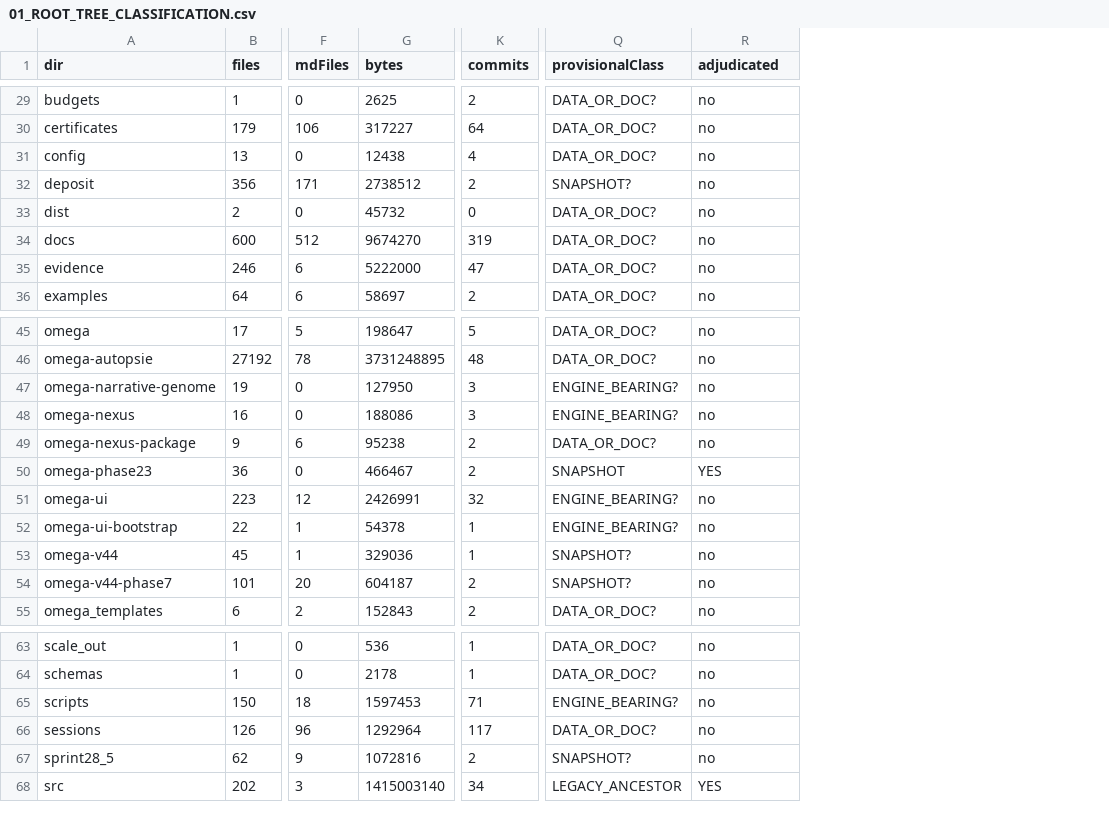
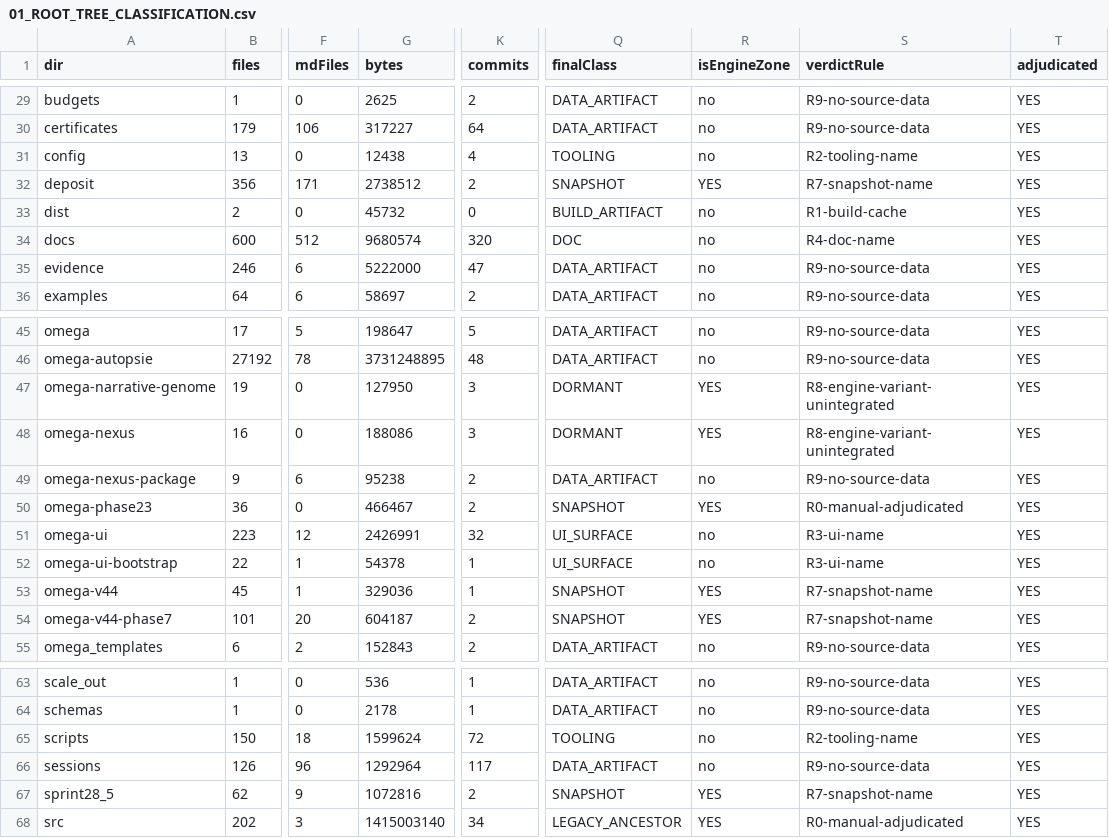
Before and after one commit to 4Xdlm/omega-project, a CSV file: docs/audit/archaeo/01_ROOT_TREE_CLASSIFICATION.csv, drawn as a sheet; only a part is shown, gaps mark what is left out; removed rows and columns are numbered as before the commit, all else as after; the diff covers the shown part only; the diff names each change by its address in the sheet, - before the commit and + after, or states it on an @@ line.

Commit message:
archaeo(phase1): CLOTURE Phase 1 PASS - 73/73 dossiers racine adjuges (directive Architecte). Ladder verdict deterministe R0-R10 dans root-tree-scan (R0 manuel agent-verifie, R1-R10 regles sur signaux mesures). Taxonomie 12 classes. 22 zones moteur isolees (isEngineZone): 2 ACTIVE_RUNTIME (packages/gateway), 1 LEGACY_ANCESTOR (src), 3 DORMANT (SENTINEL_SUPREME/narrative-genome/omega-nexus), 1 PATCH_STAGED (genius-integration), 15 SNAPSHOT (phase/sprint/v44/deposit/archives). 51 non-moteur (TOOLING/DATA/DOC/UI/TEST/BUILD/SUPPORT_INFRA nexus). Livrable 01_PHASE1_PASS.md + CSV adjudicated=YES 73/73. Debloque D3/D9/D10 + bench M0.b (next, GO separe). NO fusion/archive/DEC-009. READ-ONLY moteur

```diff
--- a/docs/audit/archaeo/01_ROOT_TREE_CLASSIFICATION.csv
+++ b/docs/audit/archaeo/01_ROOT_TREE_CLASSIFICATION.csv
-column Q (provisionalClass), rows 29-36: DATA_OR_DOC? | DATA_OR_DOC? | DATA_OR_DOC? | SNAPSHOT? | DATA_OR_DOC? | DATA_OR_DOC? | DATA_OR_DOC? | DATA_OR_DOC?; rows 45-55: DATA_OR_DOC? | DATA_OR_DOC? | ENGINE_BEARING? | ENGINE_BEARING? | DATA_OR_DOC? | SNAPSHOT | ENGINE_BEARING? | ENGINE_BEARING? | SNAPSHOT? | SNAPSHOT? | DATA_OR_DOC?; rows 63-68: DATA_OR_DOC? | DATA_OR_DOC? | ENGINE_BEARING? | DATA_OR_DOC? | SNAPSHOT? | LEGACY_ANCESTOR
+column Q (finalClass), rows 29-36: DATA_ARTIFACT | DATA_ARTIFACT | TOOLING | SNAPSHOT | BUILD_ARTIFACT | DOC | DATA_ARTIFACT | DATA_ARTIFACT; rows 45-55: DATA_ARTIFACT | DATA_ARTIFACT | DORMANT | DORMANT | DATA_ARTIFACT | SNAPSHOT | UI_SURFACE | UI_SURFACE | SNAPSHOT | SNAPSHOT | DATA_ARTIFACT; rows 63-68: DATA_ARTIFACT | DATA_ARTIFACT | TOOLING | DATA_ARTIFACT | SNAPSHOT | LEGACY_ANCESTOR
+column S (verdictRule), rows 29-36: R9-no-source-data | R9-no-source-data | R2-tooling-name | R7-snapshot-name | R1-build-cache | R4-doc-name | R9-no-source-data | R9-no-source-data; rows 45-55: R9-no-source-data | R9-no-source-data | R8-engine-variant-unintegrated | R8-engine-variant-unintegrated | R9-no-source-data | R0-manual-adjudicated | R3-ui-name | R3-ui-name | R7-snapshot-name | R7-snapshot-name | R9-no-source-data; rows 63-68: R9-no-source-data | R9-no-source-data | R2-tooling-name | R9-no-source-data | R7-snapshot-name | R0-manual-adjudicated
+column T (adjudicated), rows 29-36: all YES; rows 45-55: all YES; rows 63-68: all YES
-R1: adjudicated
+R1: isEngineZone
-R32 (isEngineZone): no
+R32 (isEngineZone): YES
-G34 (bytes): 9674270
+G34 (bytes): 9680574
-K34 (commits): 319
+K34 (commits): 320
-R47:R48 (isEngineZone): no
+R47:R48 (isEngineZone): YES
-R53:R54 (isEngineZone): no
+R53:R54 (isEngineZone): YES
-G65 (bytes): 1597453
+G65 (bytes): 1599624
-K65 (commits): 71
+K65 (commits): 72
-R67 (isEngineZone): no
+R67 (isEngineZone): YES
```
Also changed, not shown: 10 edited cells elsewhere in this file, 4 other files.
